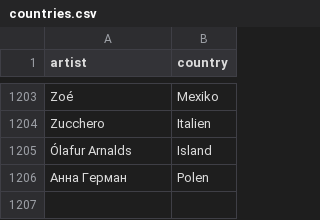
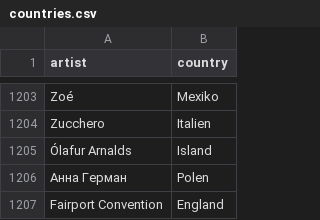
Before and after one commit to rs7hwfctnb-spec/dj-claude-schedule, a CSV file: data/countries.csv, drawn as a sheet; only a part is shown, gaps mark what is left out; the diff names each change by its address in the sheet, - before the commit and + after, or states it on an @@ line.

```diff
--- a/data/countries.csv
+++ b/data/countries.csv
+row 1207: Fairport Convention | England
```
Also changed, not shown: data/notes.csv.
